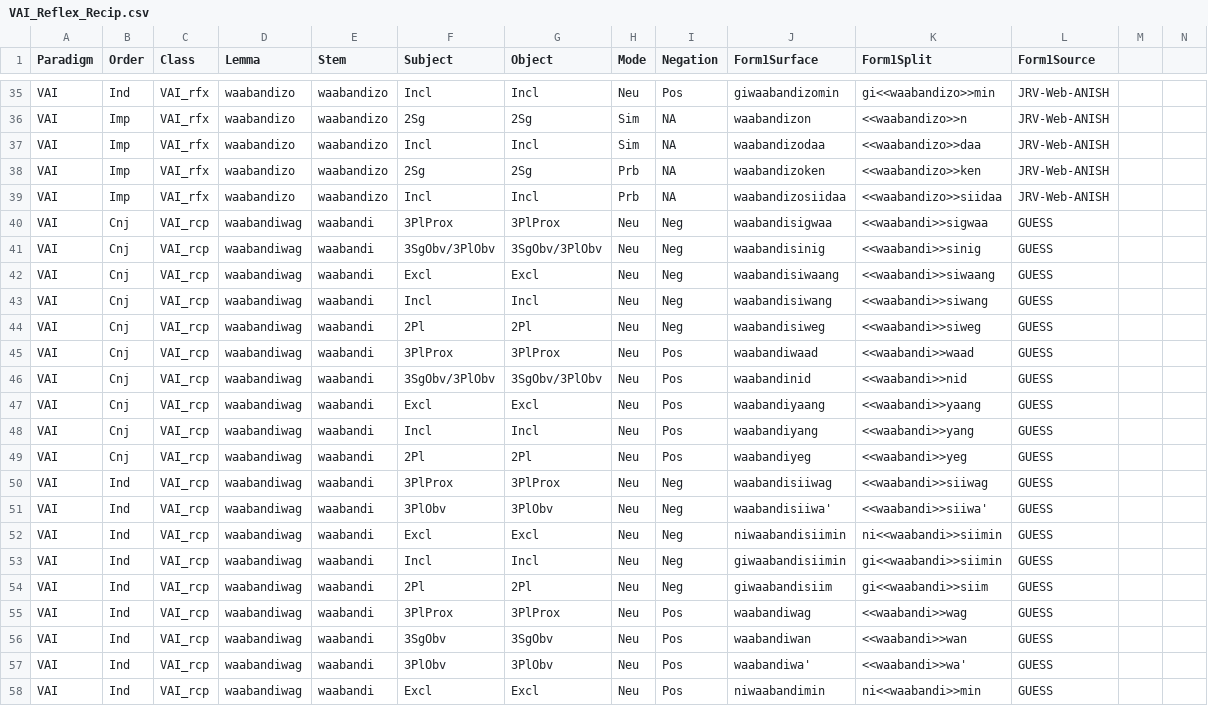
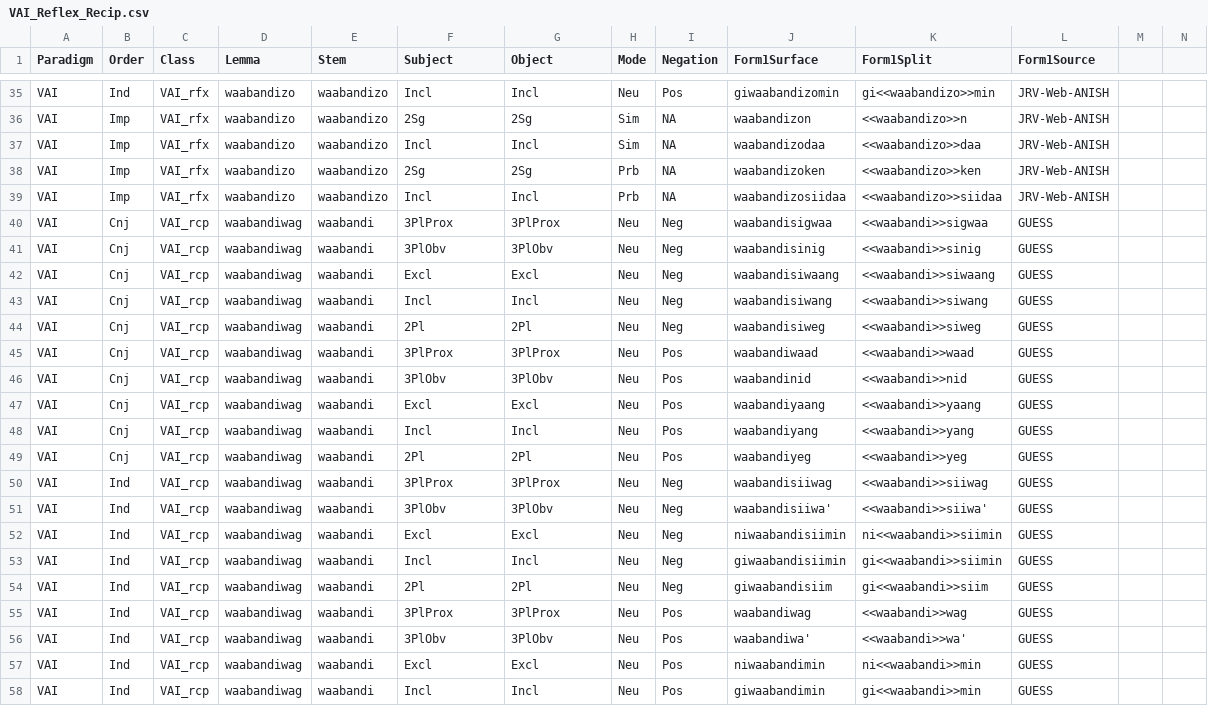
Before and after one commit to ELF-Lab/OjibweMorph, a CSV file: Spreadsheets/VAI_Reflex_Recip.csv, drawn as a sheet; only a part is shown, gaps mark what is left out; the shorter side is filled out with more unchanged rows; rows hold the shown columns only; the diff names each change by its address in the sheet, - before the commit and + after, or states it on an @@ line.

Commit message:
Fix recip form typo

```diff
--- a/Spreadsheets/VAI_Reflex_Recip.csv
+++ b/Spreadsheets/VAI_Reflex_Recip.csv
-F41 (Subject): 3SgObv/3PlObv
+F41 (Subject): 3PlObv
-G41 (Object): 3SgObv/3PlObv
+G41 (Object): 3PlObv
-F46 (Subject): 3SgObv/3PlObv
+F46 (Subject): 3PlObv
-G46 (Object): 3SgObv/3PlObv
+G46 (Object): 3PlObv
-row 56: VAI | Ind | VAI_rcp | waabandiwag | waabandi | 3SgObv | 3SgObv | Neu | Pos | waabandiwan | <<waabandi>>wan | GUESS
```
